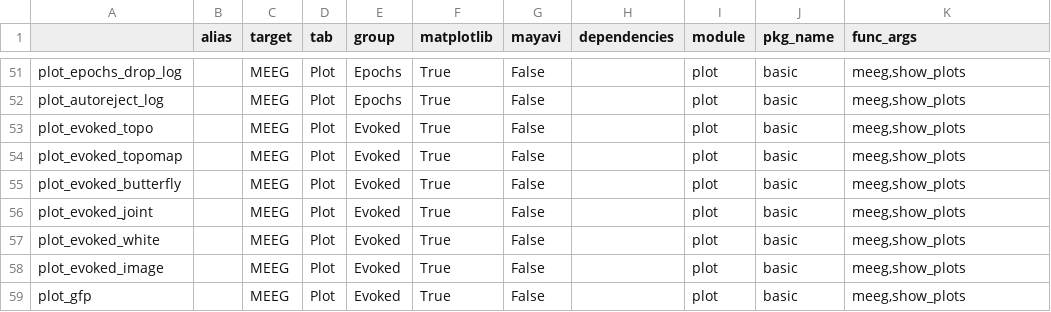
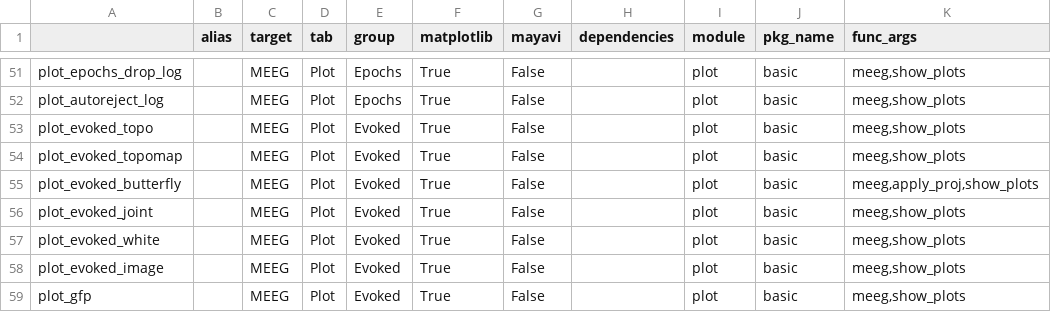
Before and after one commit to marsipu/mne-pipeline-hd, a CSV file: mne_pipeline_hd/pipeline_resources/functions.csv, drawn as a sheet; only a part is shown, gaps mark what is left out.

Commit message:
Fix Bug in PlotViewer

```diff
--- a/mne_pipeline_hd/pipeline_resources/functions.csv
+++ b/mne_pipeline_hd/pipeline_resources/functions.csv
@@ -54,3 +54,3 @@ plot_evoked_topo;;MEEG;Plot;Evoked;True;False;;plot;basic;meeg,show_plots
 plot_evoked_topomap;;MEEG;Plot;Evoked;True;False;;plot;basic;meeg,show_plots
-plot_evoked_butterfly;;MEEG;Plot;Evoked;True;False;;plot;basic;meeg,show_plots
+plot_evoked_butterfly;;MEEG;Plot;Evoked;True;False;;plot;basic;meeg,apply_proj,show_plots
 plot_evoked_joint;;MEEG;Plot;Evoked;True;False;;plot;basic;meeg,show_plots
```
Also changed, not shown: 3 other files.
